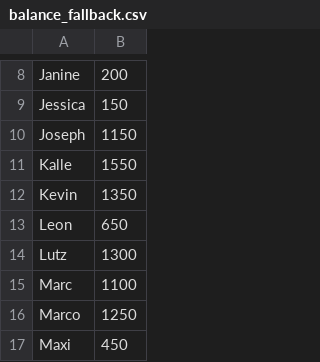
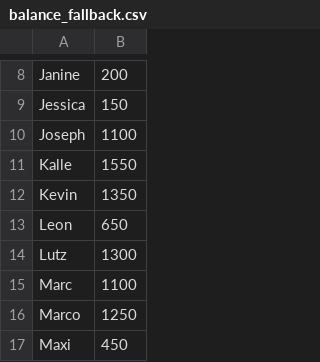
Before and after one commit to oliverfischer83/dkp, a CSV file: data/balance_fallback.csv, drawn as a sheet; only a part is shown, gaps mark what is left out.

Commit message:
Update

```diff
--- a/data/balance_fallback.csv
+++ b/data/balance_fallback.csv
@@ -9,3 +9,3 @@ Janine,200
 Jessica,150
-Joseph,1150
+Joseph,1100
 Kalle,1550
```
